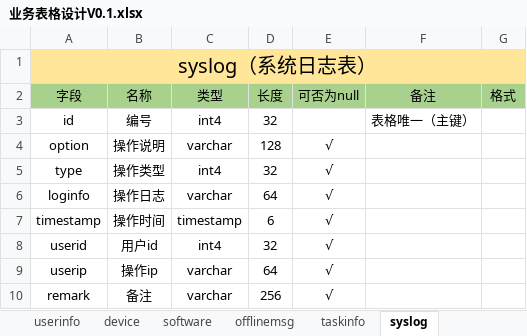
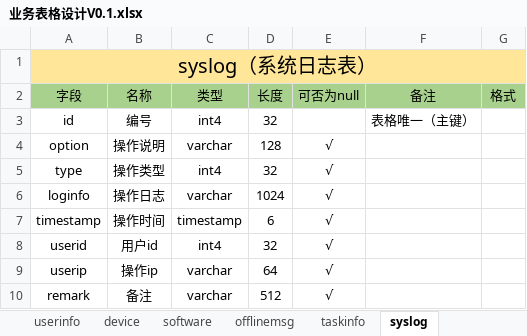
Before and after one commit to cocfire/Docs, an Excel workbook: 业务表格设计V0.1.xlsx, sheet syslog, drawn as a sheet; values as stored, in another font and other column widths than the file's, no borders; the diff names each change by its address in the sheet, - before the commit and + after, or states it on an @@ line.

```diff
--- a/业务表格设计V0.1.xlsx (sheet syslog)
+++ b/业务表格设计V0.1.xlsx (sheet syslog)
-D6 (长度): 64
+D6 (长度): 1024
-D10 (长度): 256
+D10 (长度): 512
```
Also changed, not shown: sheet device, sheet offlinemsg, 5 other files.
